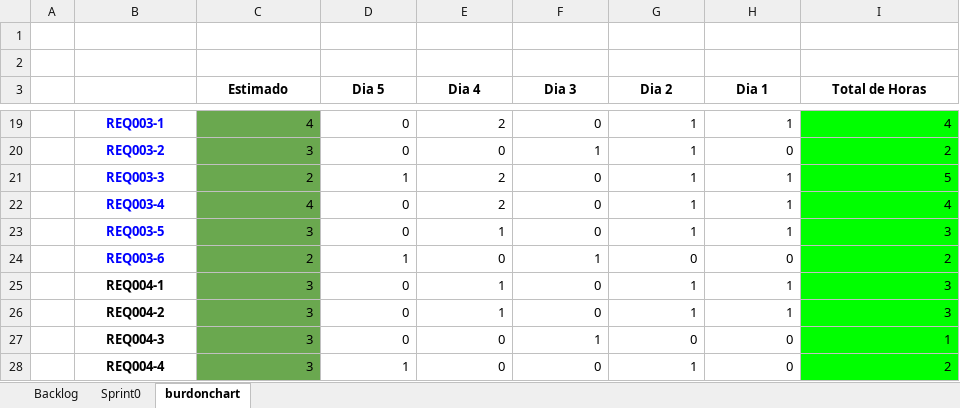
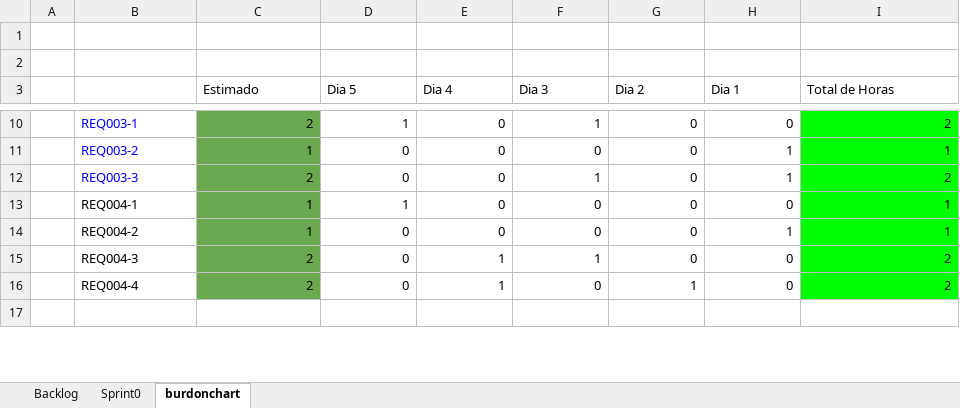
Before and after one commit to JeffersonAguilarr/10519_G1_INGSWI, an Excel workbook: Proyecto_Final_G1/DOCUMENTACION/1. ELICITACION/1.6 Backlog/Grupo1_SolucionesABP_U2_NRC10519_Backlog.xlsx, sheet burdonchart, drawn as a sheet; only a part is shown, gaps mark what is left out; the shorter side is filled out with more unchanged rows; values as stored, in another font and other column widths than the file's, no borders; charts and pictures and table styles not drawn; removed rows and columns are numbered as before the commit, all else as after; the diff covers the shown part only; the diff names each change by its address in the sheet, - before the commit and + after, or states it on an @@ line.

```diff
--- a/Proyecto_Final_G1/DOCUMENTACION/1. ELICITACION/1.6 Backlog/Grupo1_SolucionesABP_U2_NRC10519_Backlog.xlsx (sheet burdonchart)
+++ b/Proyecto_Final_G1/DOCUMENTACION/1. ELICITACION/1.6 Backlog/Grupo1_SolucionesABP_U2_NRC10519_Backlog.xlsx (sheet burdonchart)
@@ C3:I3 bold: on → off, alignment: center → left @@
@@ B10:B12 bold: on → off, alignment: center → left @@
-C10 (Estimado): 4
+C10 (Estimado): 2
-D10 (Dia 5): 0
+D10 (Dia 5): 1
-E10 (Dia 4): 2
+E10 (Dia 4): 0
-F10 (Dia 3): 0
+F10 (Dia 3): 1
-G10:G12 (Dia 2): 1
+G10:G12 (Dia 2): 0
-H10 (Dia 1): 1
+H10 (Dia 1): 0
-I10 (Total de Horas): 4
+I10 (Total de Horas): 2
-C11 (Estimado): 3
+C11 (Estimado): 1
-F11 (Dia 3): 1
+F11 (Dia 3): 0
-H11 (Dia 1): 0
+H11 (Dia 1): 1
-I11 (Total de Horas): 2
+I11 (Total de Horas): 1
-D12 (Dia 5): 1
+D12 (Dia 5): 0
-E12 (Dia 4): 2
+E12 (Dia 4): 0
-F12 (Dia 3): 0
+F12 (Dia 3): 1
-I12 (Total de Horas): 5
+I12 (Total de Horas): 2
-row 22:  | REQ003-4 | 4 | 0 | 2 | 0 | 1 | 1 | 4
-row 23:  | REQ003-5 | 3 | 0 | 1 | 0 | 1 | 1 | 3
-row 24:  | REQ003-6 | 2 | 1 | 0 | 1 | 0 | 0 | 2
@@ B13:B16 bold: on → off, alignment: center → left @@
-C13:C14 (Estimado): 3
+C13:C14 (Estimado): 1
-D13 (Dia 5): 0
+D13 (Dia 5): 1
-E13:E14 (Dia 4): 1
+E13:E14 (Dia 4): 0
-G13:G14 (Dia 2): 1
+G13:G14 (Dia 2): 0
-H13 (Dia 1): 1
+H13 (Dia 1): 0
-I13:I14 (Total de Horas): 3
+I13:I14 (Total de Horas): 1
-C15:C16 (Estimado): 3
+C15:C16 (Estimado): 2
-E15:E16 (Dia 4): 0
+E15:E16 (Dia 4): 1
-I15 (Total de Horas): 1
+I15 (Total de Horas): 2
-D16 (Dia 5): 1
+D16 (Dia 5): 0
```
Also changed, not shown: 1 added row, 14 removed rows, 42 edited cells and cell formats elsewhere in this sheet, sheet Sprint0, sheet Backlog, formulas that keep their value, charts or pictures, Proyecto_Final_G1/DOCUMENTACION/1. ELICITACION/1.3 HISTORIAS DE USUARIO/U2T1-U2T2-U2T3.G1_SWI_NRC10519_HU_V2.xlsx, 3 other files.
